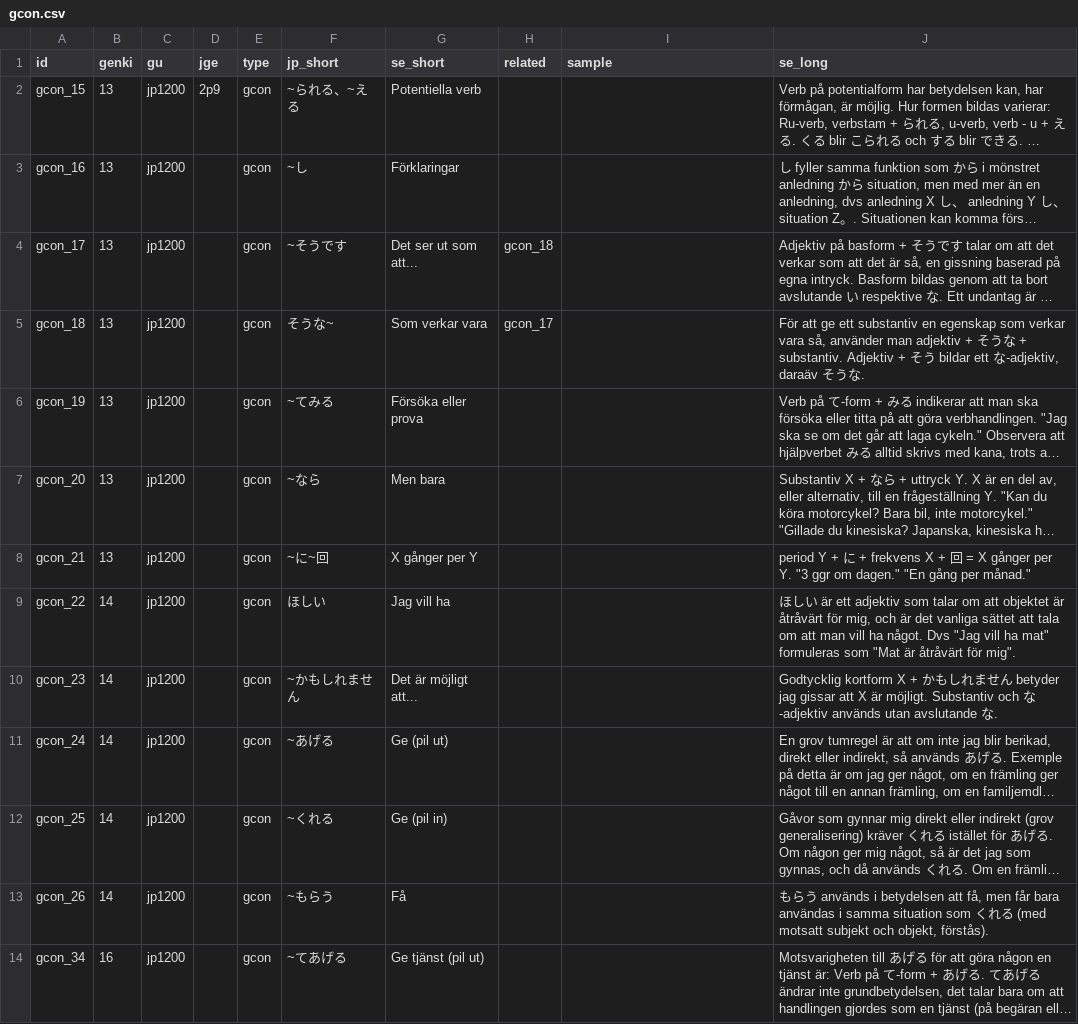
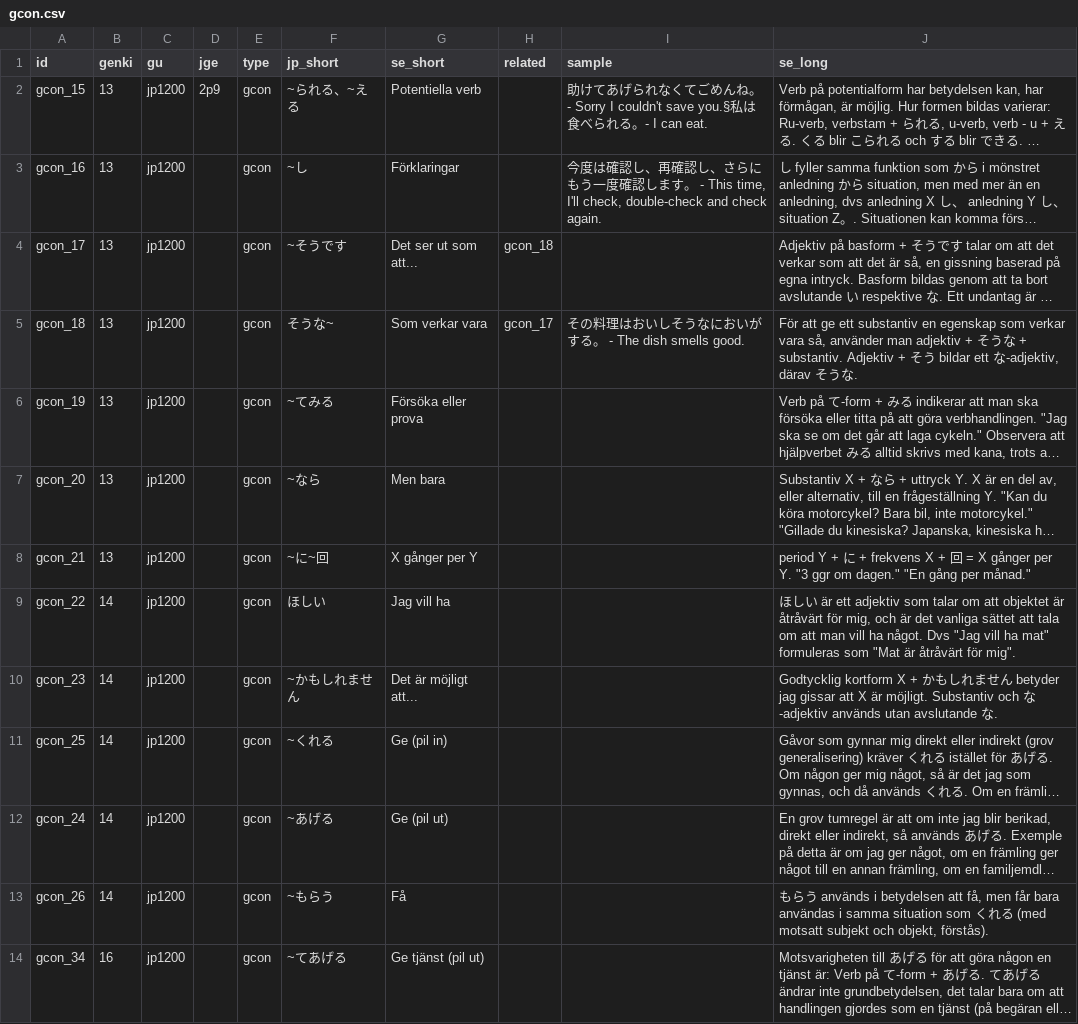
Before and after one commit to psandboge/japanese-lists-to-json, a CSV file: src/main/data/grammar/gcon.csv, drawn as a sheet; only a part is shown; long unchanged cells end in …; the diff names each change by its address in the sheet, - before the commit and + after, or states it on an @@ line.

```diff
--- a/src/main/data/grammar/gcon.csv
+++ b/src/main/data/grammar/gcon.csv
-I2 (sample): (empty)
+I2 (sample): 助けてあげられなくてごめんね。 - Sorry I couldn't save you.§私は食べられる。- I can eat.
-I3 (sample): (empty)
+I3 (sample): 今度は確認し、再確認し、さらにもう一度確認します。 - This time, I'll check, double-check and check again.
-I5 (sample): (empty)
+I5 (sample): その料理はおいしそうなにおいがする。 - The dish smells good.
-J5 (se_long): …な-adjektiv, daraäv そう…
+J5 (se_long): …な-adjektiv, därav そう…
@@ row 12 moved to row 11: gcon_25 @@
```
Also changed, not shown: src/main/resources/gcon.csv.
